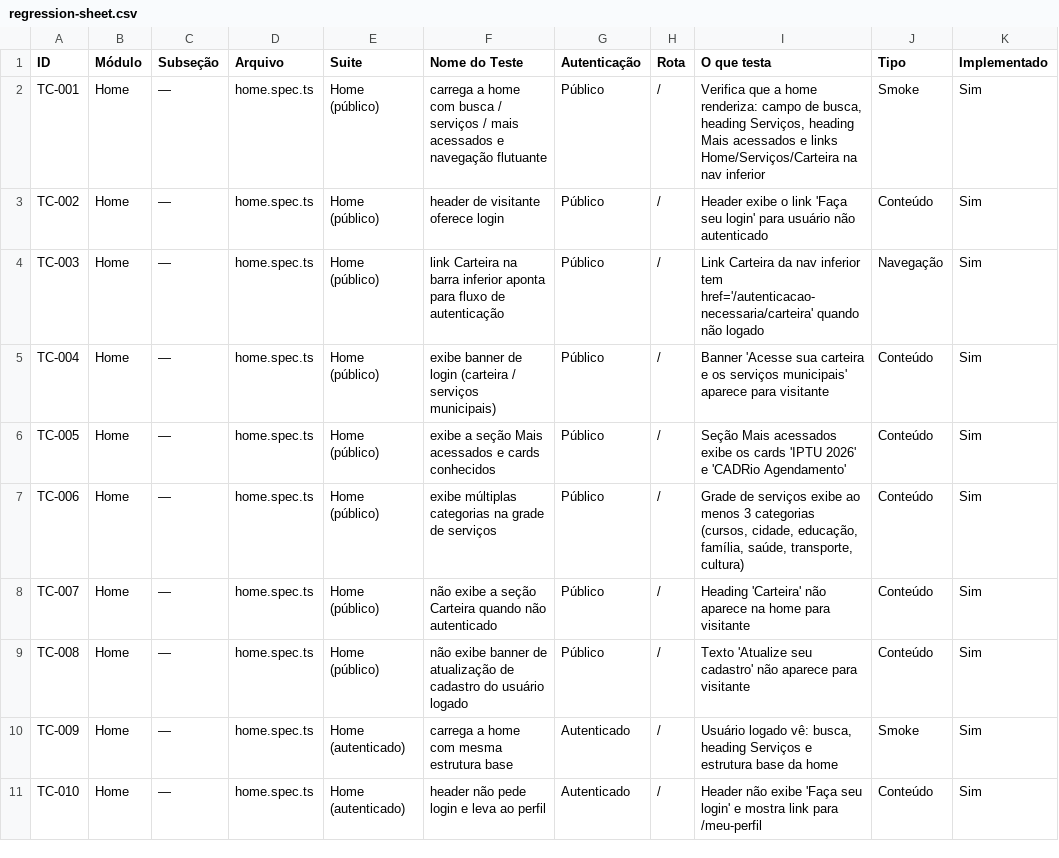
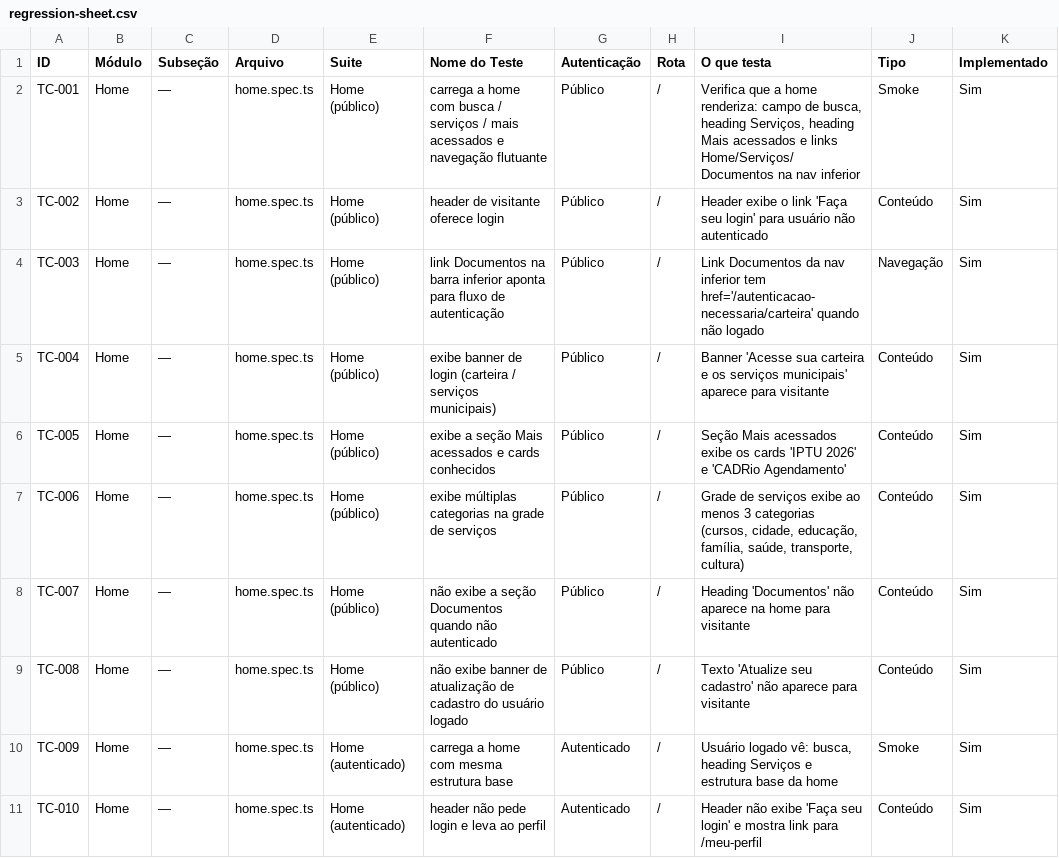
Before and after one commit to prefeitura-rio/superapp, a CSV file: e2e/regression-sheet.csv, drawn as a sheet; only a part is shown; the diff covers the shown part only; the diff names each change by its address in the sheet, - before the commit and + after, or states it on an @@ line.

```diff
--- a/e2e/regression-sheet.csv
+++ b/e2e/regression-sheet.csv
-I2 (O que testa): …e links Home/Serviços/Carteira na nav…
+I2 (O que testa): …e links Home/Serviços/Documentos na nav…
-F4 (Nome do Teste): link Carteira na barra…
+F4 (Nome do Teste): link Documentos na barra…
-I4 (O que testa): Link Carteira da nav…
+I4 (O que testa): Link Documentos da nav…
-F8 (Nome do Teste): …a seção Carteira quando não…
+F8 (Nome do Teste): …a seção Documentos quando não…
-I8 (O que testa): Heading 'Carteira' não aparece…
+I8 (O que testa): Heading 'Documentos' não aparece…
```
Also changed, not shown: 8 added rows and 27 edited cells elsewhere in this file.
